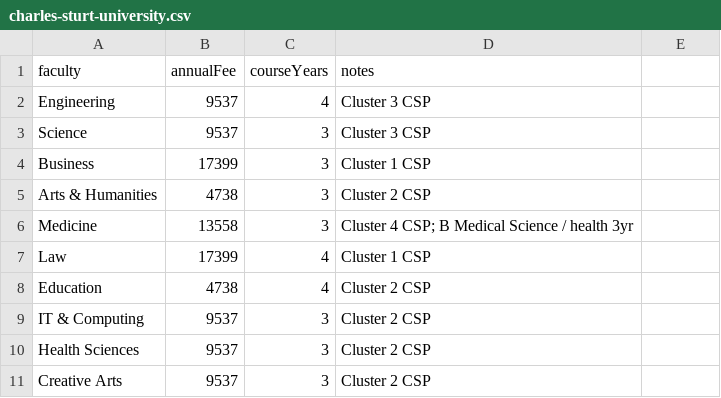
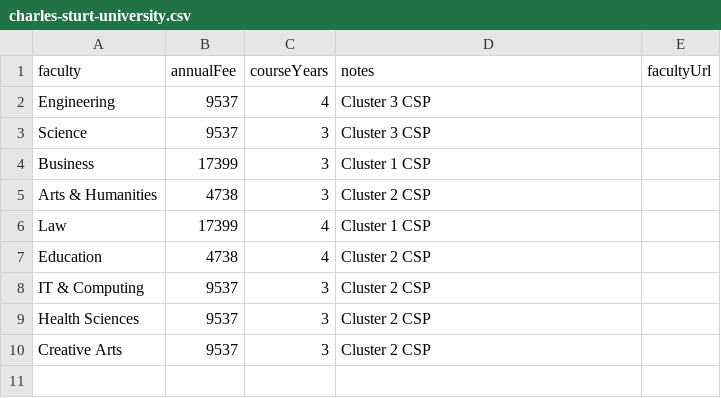
Before and after one commit to VladimirVranesvic/CampusCompass, a CSV file: public/data/fees/charles-sturt-university.csv, drawn as a sheet; the diff names each change by its address in the sheet, - before the commit and + after, or states it on an @@ line.

```diff
--- a/public/data/fees/charles-sturt-university.csv
+++ b/public/data/fees/charles-sturt-university.csv
-E1: (empty)
+E1: facultyUrl
-row 6: Medicine | 13558 | 3 | Cluster 4 CSP; B Medical Science / health 3yr
```
Also changed, not shown: public/data/fees/macquarie-university.csv, public/data/fees/southern-cross-university.csv, 11 other files.
